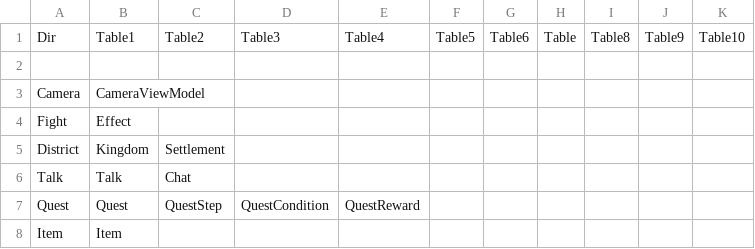
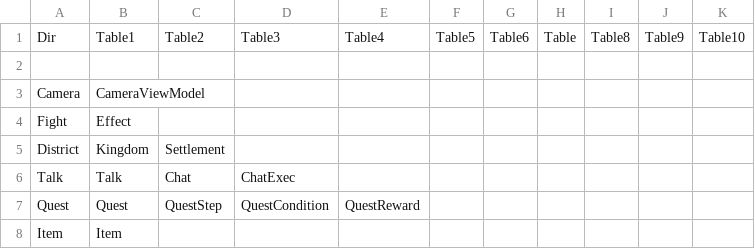
Before and after one commit to unphics/ikun, a CSV file: Config/Preload.csv, drawn as a sheet.

```diff
--- a/Config/Preload.csv
+++ b/Config/Preload.csv
@@ -5,3 +5,3 @@ Fight|Effect|||||||||
 District|Kingdom|Settlement||||||||
-Talk|Talk|Chat||||||||
+Talk|Talk|Chat|ChatExec|||||||
 Quest|Quest|QuestStep|QuestCondition|QuestReward||||||
```
Also changed, not shown: Config/Talk/Chat.csv, 16 other files.
